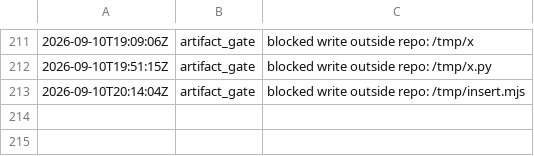
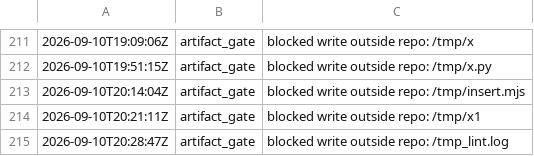
Before and after one commit to kblabsths/KPop-Social-Admin, a TSV file: agenticflow/tracker/gate_fires.tsv, drawn as a sheet; only a part is shown, gaps mark what is left out; the diff names each change by its address in the sheet, - before the commit and + after, or states it on an @@ line.

```diff
--- a/agenticflow/tracker/gate_fires.tsv
+++ b/agenticflow/tracker/gate_fires.tsv
+row 214: 2026-09-10T20:21:11Z | artifact_gate | blocked write outside repo: /tmp/x1
+row 215: 2026-09-10T20:28:47Z | artifact_gate | blocked write outside repo: /tmp_lint.log
```
Also changed, not shown: 4 other files.
